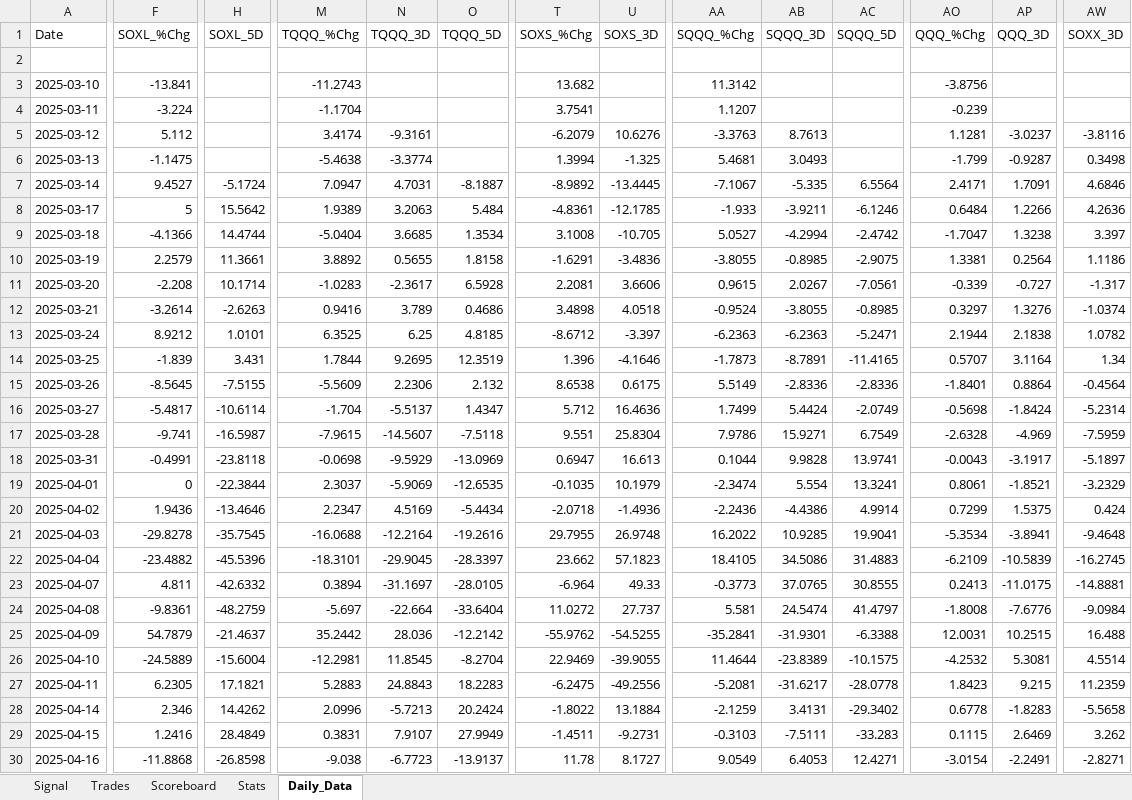
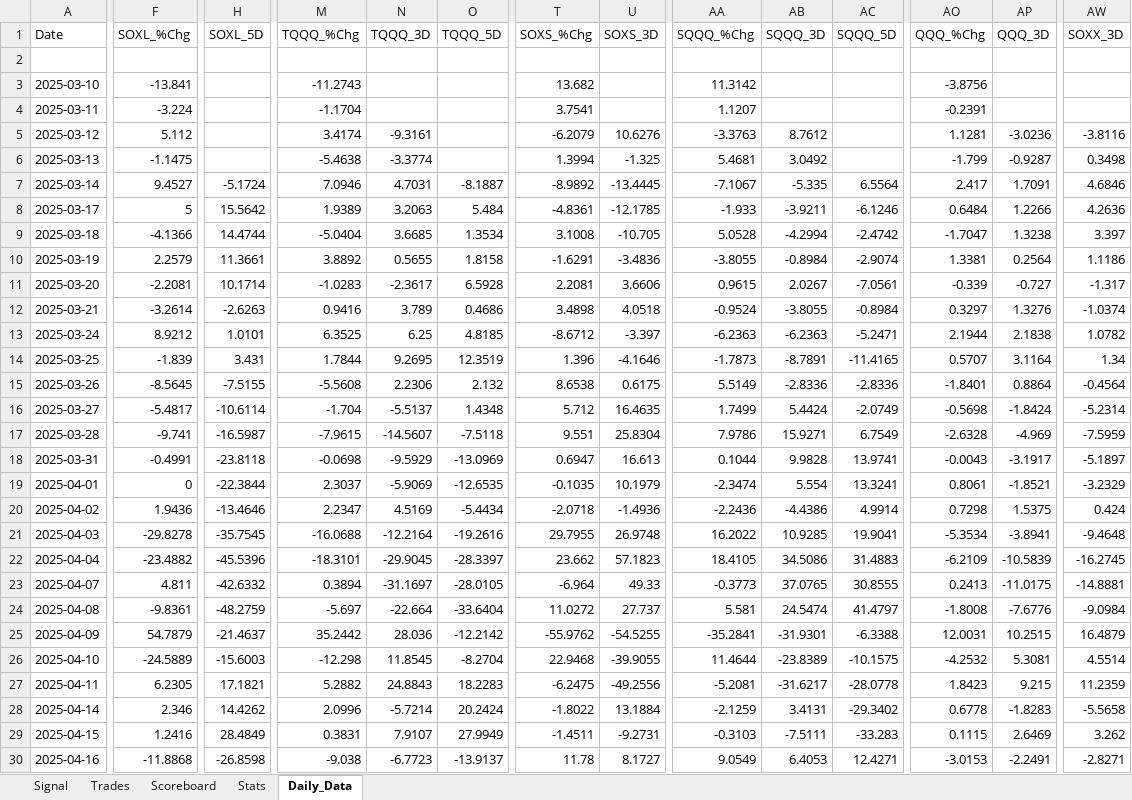
Before and after one commit to mrpink970/4-etf-trading-plan, an Excel workbook: 4_ETF_Trading_Workbook_Template.xlsx, sheet Daily_Data, drawn as a sheet; only a part is shown, gaps mark what is left out; values as stored, in another font and other column widths than the file's, no borders; the diff covers the shown part only; the diff names each change by its address in the sheet, - before the commit and + after, or states it on an @@ line.

```diff
--- a/4_ETF_Trading_Workbook_Template.xlsx (sheet Daily_Data)
+++ b/4_ETF_Trading_Workbook_Template.xlsx (sheet Daily_Data)
-AO4 (QQQ_%Chg): -0.239
+AO4 (QQQ_%Chg): -0.2391
-AB5 (SQQQ_3D): 8.7613
+AB5 (SQQQ_3D): 8.7612
-AP5 (QQQ_3D): -3.0237
+AP5 (QQQ_3D): -3.0236
-AB6 (SQQQ_3D): 3.0493
+AB6 (SQQQ_3D): 3.0492
-M7 (TQQQ_%Chg): 7.0947
+M7 (TQQQ_%Chg): 7.0946
-AO7 (QQQ_%Chg): 2.4171
+AO7 (QQQ_%Chg): 2.417
-AA9 (SQQQ_%Chg): 5.0527
+AA9 (SQQQ_%Chg): 5.0528
-AB10 (SQQQ_3D): -0.8985
+AB10 (SQQQ_3D): -0.8984
-AC10 (SQQQ_5D): -2.9075
+AC10 (SQQQ_5D): -2.9074
-F11 (SOXL_%Chg): -2.208
+F11 (SOXL_%Chg): -2.2081
-AC12 (SQQQ_5D): -0.8985
+AC12 (SQQQ_5D): -0.8984
-M15 (TQQQ_%Chg): -5.5609
+M15 (TQQQ_%Chg): -5.5608
-O16 (TQQQ_5D): 1.4347
+O16 (TQQQ_5D): 1.4348
-U16 (SOXS_3D): 16.4636
+U16 (SOXS_3D): 16.4635
-AO20 (QQQ_%Chg): 0.7299
+AO20 (QQQ_%Chg): 0.7298
-AW25 (SOXX_3D): 16.488
+AW25 (SOXX_3D): 16.4879
-H26 (SOXL_5D): -15.6004
+H26 (SOXL_5D): -15.6003
-M26 (TQQQ_%Chg): -12.2981
+M26 (TQQQ_%Chg): -12.298
-T26 (SOXS_%Chg): 22.9469
+T26 (SOXS_%Chg): 22.9468
-M27 (TQQQ_%Chg): 5.2883
+M27 (TQQQ_%Chg): 5.2882
-N28 (TQQQ_3D): -5.7213
+N28 (TQQQ_3D): -5.7214
-AO30 (QQQ_%Chg): -3.0154
+AO30 (QQQ_%Chg): -3.0153
```
Also changed, not shown: 93 edited cells elsewhere in this sheet.
